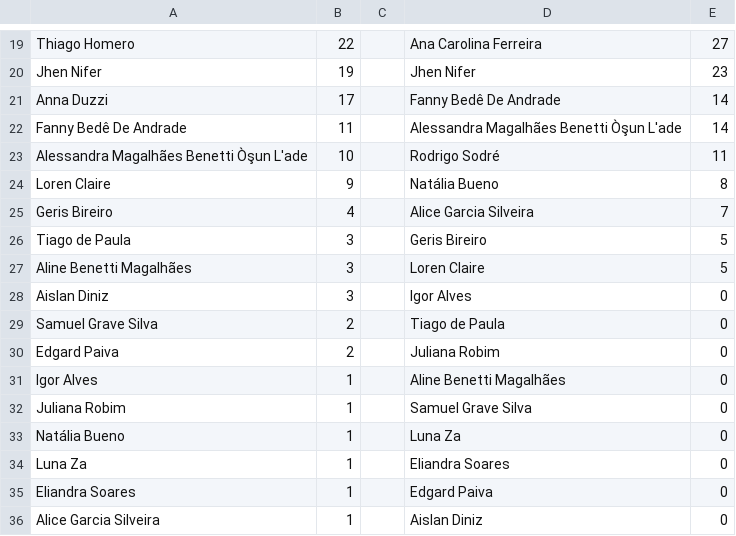
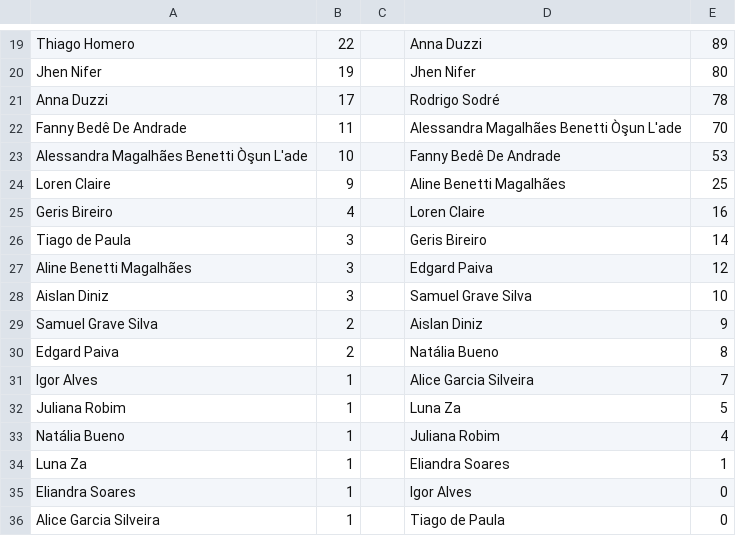
Before and after one commit to aporto/pcg, a CSV file: chat_do_lula/lula_chat_statistics.csv, drawn as a sheet; only a part is shown, gaps mark what is left out; the diff covers the shown part only; the diff names each change by its address in the sheet, - before the commit and + after, or states it on an @@ line.

```diff
--- a/chat_do_lula/lula_chat_statistics.csv
+++ b/chat_do_lula/lula_chat_statistics.csv
-D19: Ana Carolina Ferreira
+D19: Anna Duzzi
-E19: 27
+E19: 89
-E20: 23
+E20: 80
-D21: Fanny Bedê De Andrade
+D21: Rodrigo Sodré
-E21: 14
+E21: 78
-E22: 14
+E22: 70
-D23: Rodrigo Sodré
+D23: Fanny Bedê De Andrade
-E23: 11
+E23: 53
-D24: Natália Bueno
+D24: Aline Benetti Magalhães
-E24: 8
+E24: 25
-D25: Alice Garcia Silveira
+D25: Loren Claire
-E25: 7
+E25: 16
-E26: 5
+E26: 14
-D27: Loren Claire
+D27: Edgard Paiva
-E27: 5
+E27: 12
-D28: Igor Alves
+D28: Samuel Grave Silva
-E28: 0
+E28: 10
-D29: Tiago de Paula
+D29: Aislan Diniz
-E29: 0
+E29: 9
-D30: Juliana Robim
+D30: Natália Bueno
-E30: 0
+E30: 8
-D31: Aline Benetti Magalhães
+D31: Alice Garcia Silveira
-E31: 0
+E31: 7
-D32: Samuel Grave Silva
+D32: Luna Za
-E32: 0
+E32: 5
-D33: Luna Za
+D33: Juliana Robim
-E33: 0
+E33: 4
-E34: 0
+E34: 1
-D35: Edgard Paiva
+D35: Igor Alves
-D36: Aislan Diniz
+D36: Tiago de Paula
```
Also changed, not shown: 1 added row, 1 removed row and 30 edited cells elsewhere in this file, chat_do_lula/lula_chat.csv, 2 other files.
